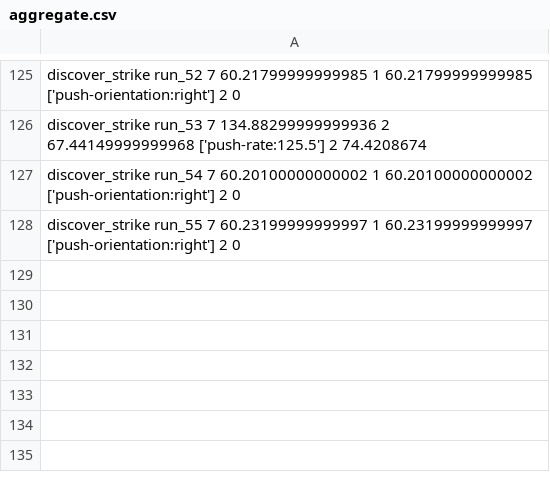
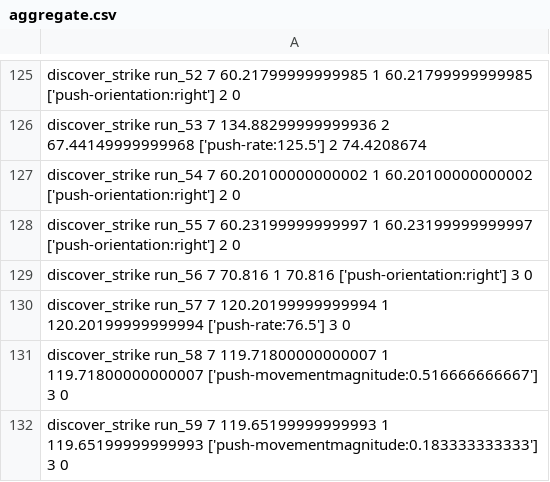
Before and after one commit to Evana13G/RAPDR_babble, a CSV file: IJCAI/results/aggregate.csv, drawn as a sheet; only a part is shown, gaps mark what is left out.

Commit message:
final results

```diff
--- a/IJCAI/results/aggregate.csv
+++ b/IJCAI/results/aggregate.csv
@@ -128 +128,5 @@ discover_strike run_54 7 60.20100000000002 1 60.20100000000002 ['push-orientatio
 discover_strike run_55 7 60.23199999999997 1 60.23199999999997 ['push-orientation:right'] 2 0
+discover_strike run_56 7 70.816 1 70.816 ['push-orientation:right'] 3 0
+discover_strike run_57 7 120.20199999999994 1 120.20199999999994 ['push-rate:76.5'] 3 0
+discover_strike run_58 7 119.71800000000007 1 119.71800000000007 ['push-movementmagnitude:0.516666666667'] 3 0
+discover_strike run_59 7 119.65199999999993 1 119.65199999999993 ['push-movementmagnitude:0.183333333333'] 3 0
```
Also changed, not shown: IJCAI/results/aggregate_discover_strike_results.csv, 44 other files.
